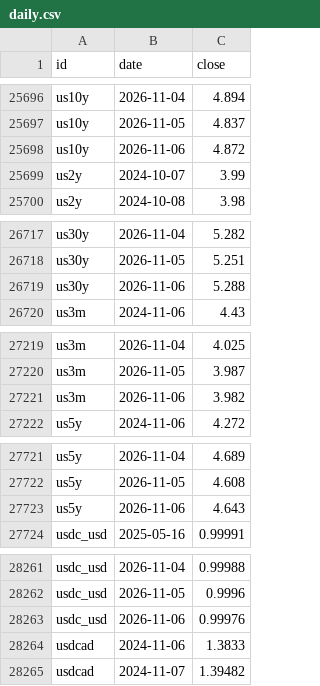
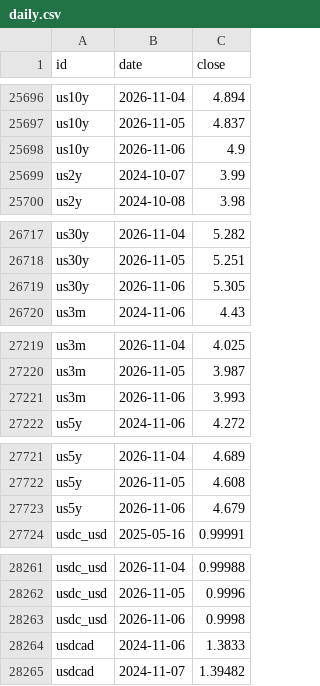
Before and after one commit to DennyTLYang666/insurance, a CSV file: economic/data/series/daily.csv, drawn as a sheet; only a part is shown, gaps mark what is left out; the diff covers the shown part only.

```diff
--- a/economic/data/series/daily.csv
+++ b/economic/data/series/daily.csv
@@ -25697,3 +25697,3 @@ us10y,2026-11-04,4.894
 us10y,2026-11-05,4.837
-us10y,2026-11-06,4.872
+us10y,2026-11-06,4.9
 us2y,2024-10-07,3.99
@@ -26718,3 +26718,3 @@ us30y,2026-11-04,5.282
 us30y,2026-11-05,5.251
-us30y,2026-11-06,5.288
+us30y,2026-11-06,5.305
 us3m,2024-11-06,4.43
@@ -27220,3 +27220,3 @@ us3m,2026-11-04,4.025
 us3m,2026-11-05,3.987
-us3m,2026-11-06,3.982
+us3m,2026-11-06,3.993
 us5y,2024-11-06,4.272
@@ -27722,3 +27722,3 @@ us5y,2026-11-04,4.689
 us5y,2026-11-05,4.608
-us5y,2026-11-06,4.643
+us5y,2026-11-06,4.679
 usdc_usd,2025-05-16,0.99991
@@ -28262,3 +28262,3 @@ usdc_usd,2026-11-04,0.99988
 usdc_usd,2026-11-05,0.9996
-usdc_usd,2026-11-06,0.99976
+usdc_usd,2026-11-06,0.9998
 usdcad,2024-11-06,1.3833
```
Also changed, not shown: 20 edited cells elsewhere in this file, 1 other file.
